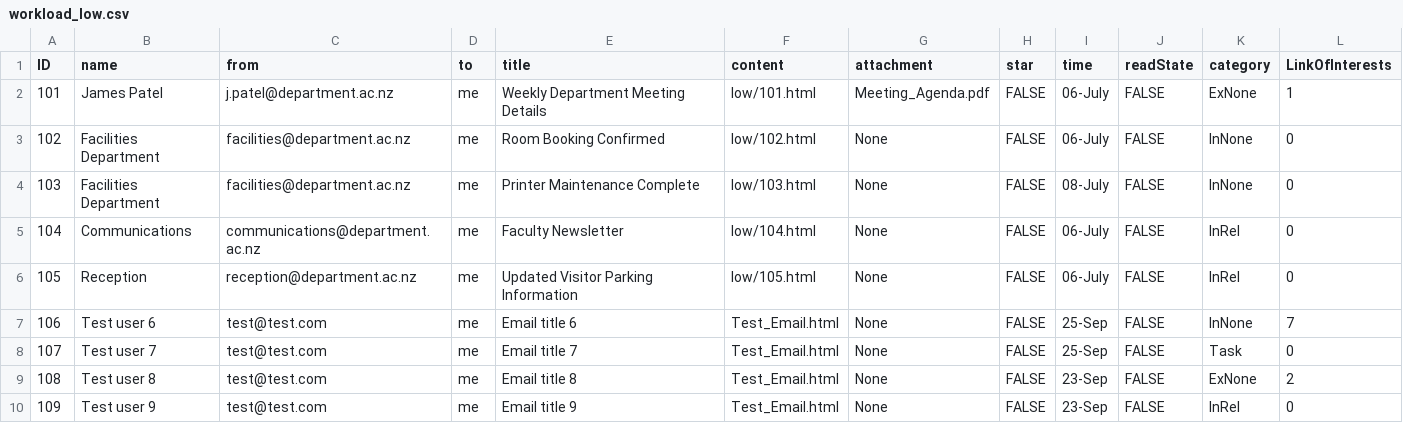
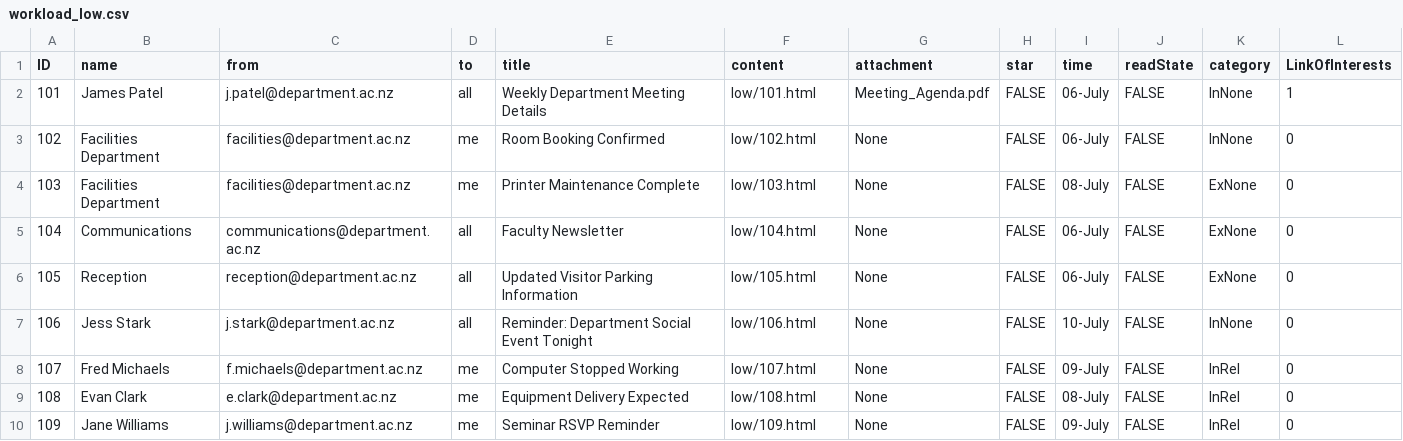
Before and after one commit to Matthiaesss/precision-email-simulator, a CSV file: workload_low.csv, drawn as a sheet; only a part is shown; the diff covers the shown part only.

```diff
--- a/workload_low.csv
+++ b/workload_low.csv
@@ -1,10 +1,10 @@
 ID,name,from,to,title,content,attachment,star,time,readState,category,LinkOfInterests
-101,James Patel,j.patel@department.ac.nz,me,Weekly Department Meeting Details,low/101.html,Meeting_Agenda.pdf,FALSE,06-July,FALSE,ExNone,1
+101,James Patel,j.patel@department.ac.nz,all,Weekly Department Meeting Details,low/101.html,Meeting_Agenda.pdf,FALSE,06-July,FALSE,InNone,1
 102,Facilities Department,facilities@department.ac.nz,me,Room Booking Confirmed,low/102.html,None,FALSE,06-July,FALSE,InNone,0
-103,Facilities Department,facilities@department.ac.nz,me,Printer Maintenance Complete,low/103.html,None,FALSE,08-July,FALSE,InNone,0
-104,Communications,communications@department.ac.nz,me,Faculty Newsletter,low/104.html,None,FALSE,06-July,FALSE,InRel,0
-105,Reception,reception@department.ac.nz,me,Updated Visitor Parking Information,low/105.html,None,FALSE,06-July,FALSE,InRel,0
-106,Test user 6,test@test.com,me,Email title 6,Test_Email.html,None,FALSE,25-Sep,FALSE,InNone,7
-107,Test user 7,test@test.com,me,Email title 7,Test_Email.html,None,FALSE,25-Sep,FALSE,Task,0
-108,Test user 8,test@test.com,me,Email title 8,Test_Email.html,None,FALSE,23-Sep,FALSE,ExNone,2
-109,Test user 9,test@test.com,me,Email title 9,Test_Email.html,None,FALSE,23-Sep,FALSE,InRel,0
+103,Facilities Department,facilities@department.ac.nz,me,Printer Maintenance Complete,low/103.html,None,FALSE,08-July,FALSE,ExNone,0
+104,Communications,communications@department.ac.nz,all,Faculty Newsletter,low/104.html,None,FALSE,06-July,FALSE,ExNone,0
+105,Reception,reception@department.ac.nz,all,Updated Visitor Parking Information,low/105.html,None,FALSE,06-July,FALSE,ExNone,0
+106,Jess Stark,j.stark@department.ac.nz,all,Reminder: Department Social Event Tonight,low/106.html,None,FALSE,10-July,FALSE,InNone,0
+107,Fred Michaels,f.michaels@department.ac.nz,me,Computer Stopped Working,low/107.html,None,FALSE,09-July,FALSE,InRel,0
+108,Evan Clark,e.clark@department.ac.nz,me,Equipment Delivery Expected,low/108.html,None,FALSE,08-July,FALSE,InRel,0
+109,Jane Williams,j.williams@department.ac.nz,me,Seminar RSVP Reminder,low/109.html,None,FALSE,09-July,FALSE,InRel,0
```
Also changed, not shown: 3 removed rows and 38 edited cells elsewhere in this file, workload_high.csv, 40 other files.
